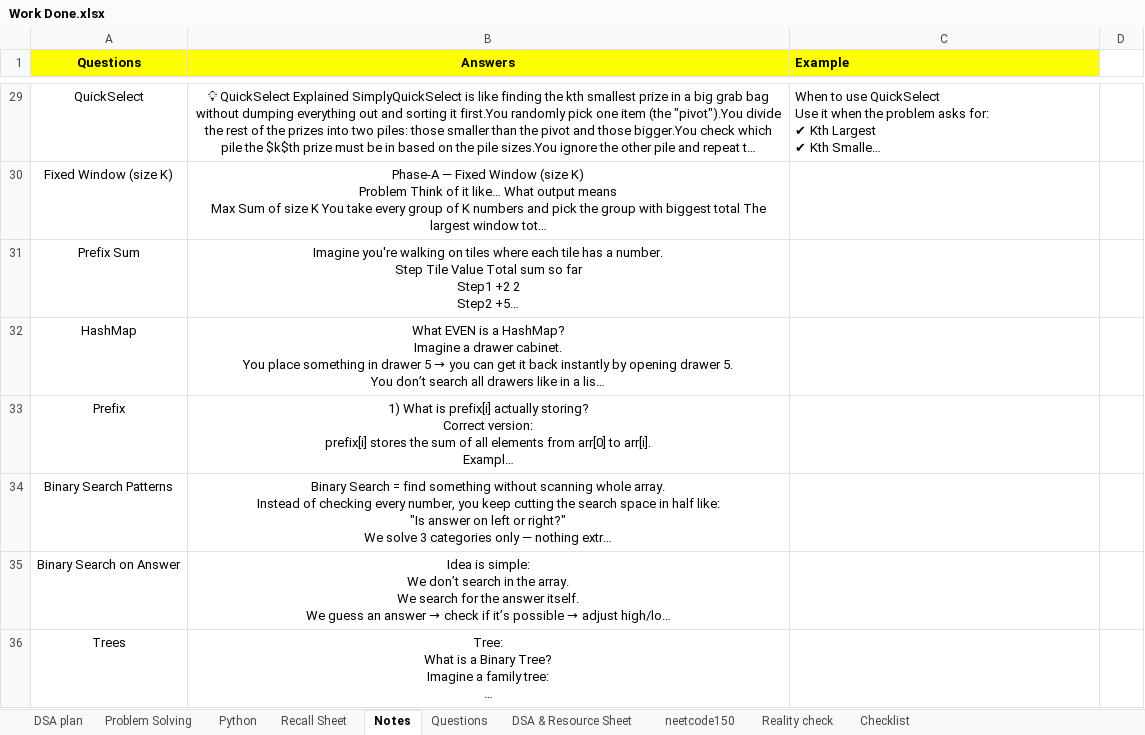
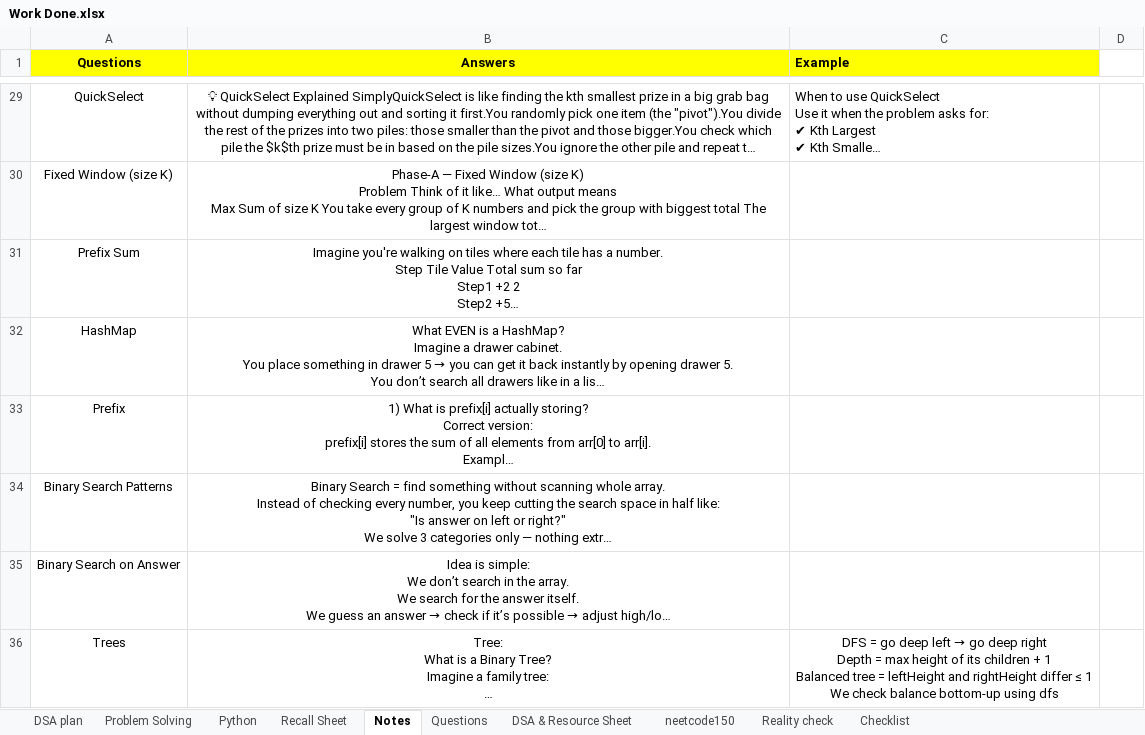
Before and after one commit to swarajp8020/DSA-Java-Practice, an Excel workbook: JavaPrograms/Work Done.xlsx, sheet Notes, drawn as a sheet; only a part is shown, gaps mark what is left out; long unchanged cells end in …; values as stored, in another font and other column widths than the file's, no borders; ↵ is a line break in a cell; the diff covers the shown part only; the diff names each change by its address in the sheet, - before the commit and + after, or states it on an @@ line.

Commit message:
04-12-25   Tree topic updated

```diff
--- a/JavaPrograms/Work Done.xlsx (sheet Notes)
+++ b/JavaPrograms/Work Done.xlsx (sheet Notes)
@@ C36 (Example): (empty) → DFS = go deep left → go deep right ↵ Depth = max height of its children + 1 ↵ Balanced tree = leftHeight and rightHeight differ ≤ 1 ↵ We check balance bottom-up using dfs @@
+C36:C37 merged
```
Also changed, not shown: 1 added row elsewhere in this sheet.
